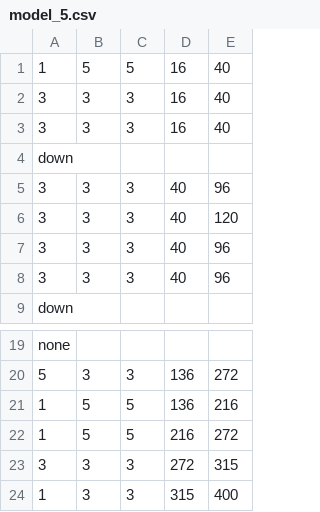
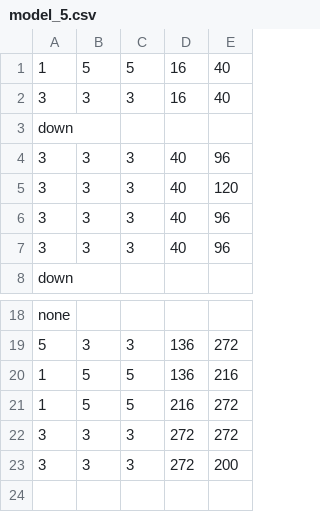
Before and after one commit to BirkNarvhus/Eye-movement-clustering, a CSV file: content/Arc/model_5.csv, drawn as a sheet; only a part is shown, gaps mark what is left out.

```diff
--- a/content/Arc/model_5.csv
+++ b/content/Arc/model_5.csv
@@ -2,3 +2,2 @@
 3,3,3,16,40
-3,3,3,16,40
 down
@@ -22,3 +21,3 @@ none
 1,5,5,216,272
-3,3,3,272,315
-1,3,3,315,400
+3,3,3,272,272
+3,3,3,272,200
```
Also changed, not shown: content/Arc/model_5_reverse.csv, 4 other files.
